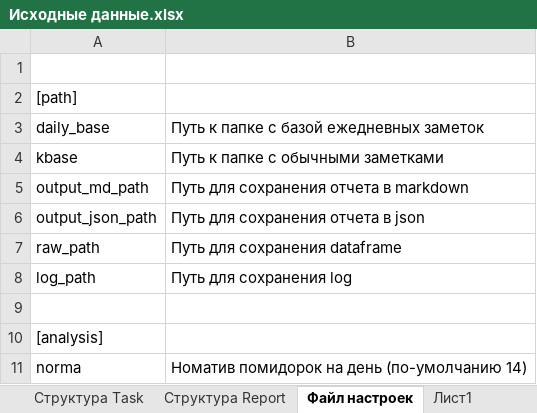
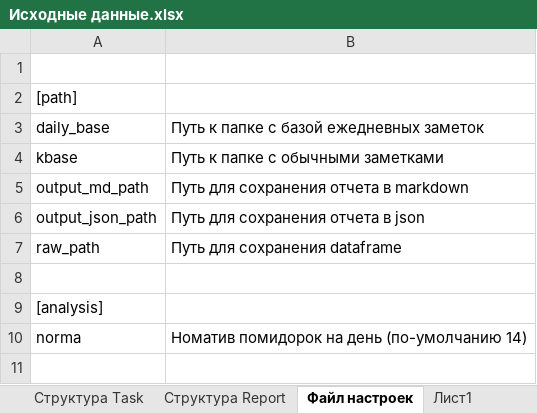
Before and after one commit to ConsMikh/ReportMaker, an Excel workbook: Docs/Проектирование/Исходные данные.xlsx, sheet Файл настроек, drawn as a sheet; values as stored, in another font and other column widths than the file's, no borders; the diff names each change by its address in the sheet, - before the commit and + after, or states it on an @@ line.

Commit message:
Сделал парсер настроек

```diff
--- a/Docs/Проектирование/Исходные данные.xlsx (sheet Файл настроек)
+++ b/Docs/Проектирование/Исходные данные.xlsx (sheet Файл настроек)
-row 8: log_path | Путь для сохранения log
```
Also changed, not shown: sheet Тесткейсы, 5 other files.
